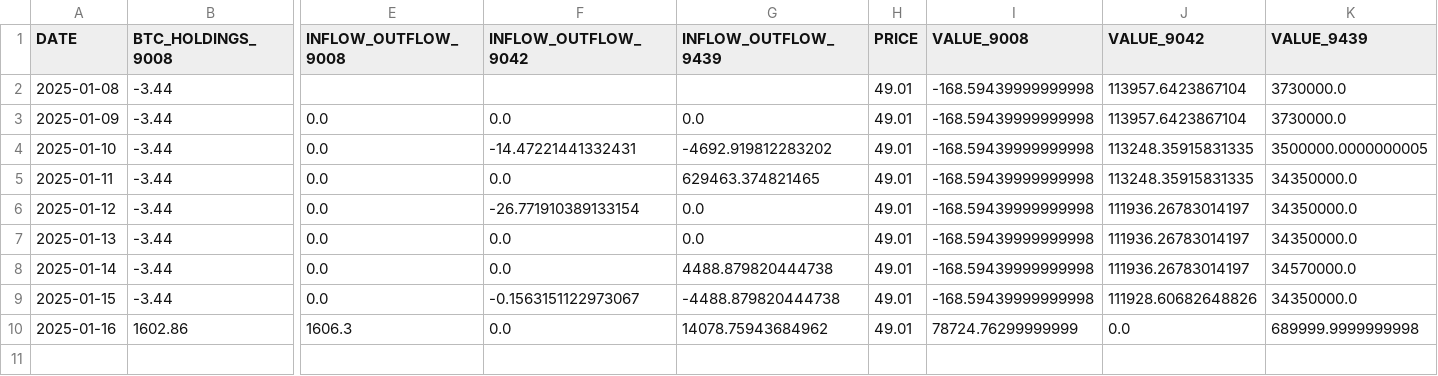
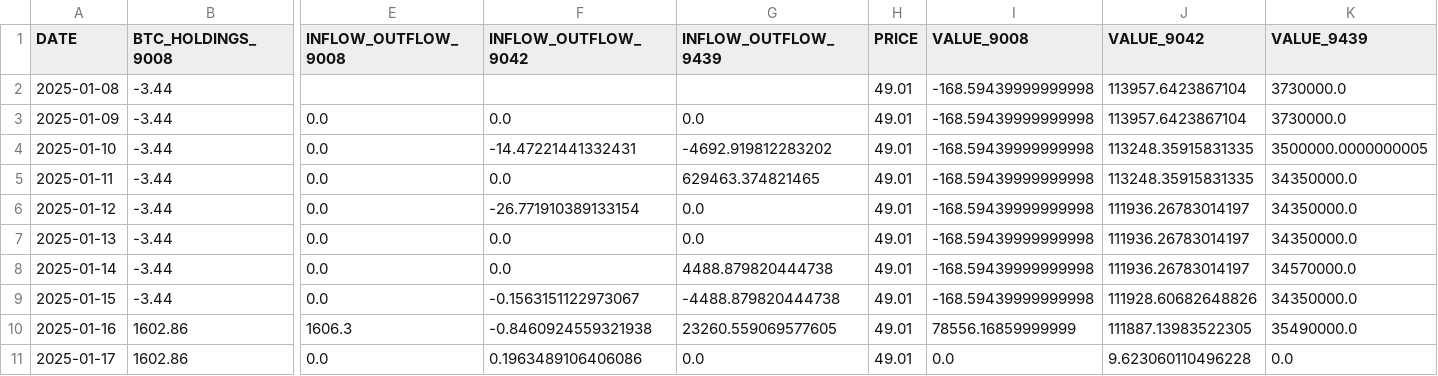
Before and after one commit to Starlight0901/HKEX-AUM-Price-Automation, a CSV file: btc_holdings_data.csv, drawn as a sheet; only a part is shown, gaps mark what is left out; rows hold the shown columns only; the diff names each change by its address in the sheet, - before the commit and + after, or states it on an @@ line.

```diff
--- a/btc_holdings_data.csv
+++ b/btc_holdings_data.csv
-F10 (INFLOW_OUTFLOW_9042): 0.0
+F10 (INFLOW_OUTFLOW_9042): -0.8460924559321938
-G10 (INFLOW_OUTFLOW_9439): 14078.75943684962
+G10 (INFLOW_OUTFLOW_9439): 23260.559069577605
-I10 (VALUE_9008): 78724.76299999999
+I10 (VALUE_9008): 78556.16859999999
-J10 (VALUE_9042): 0.0
+J10 (VALUE_9042): 111887.13983522305
-K10 (VALUE_9439): 689999.9999999998
+K10 (VALUE_9439): 35490000.0
+row 11: 2025-01-17 | 1602.86 | 0.0 | 0.1963489106406086 | 0.0 | 49.01 | 0.0 | 9.623060110496228 | 0.0
```
